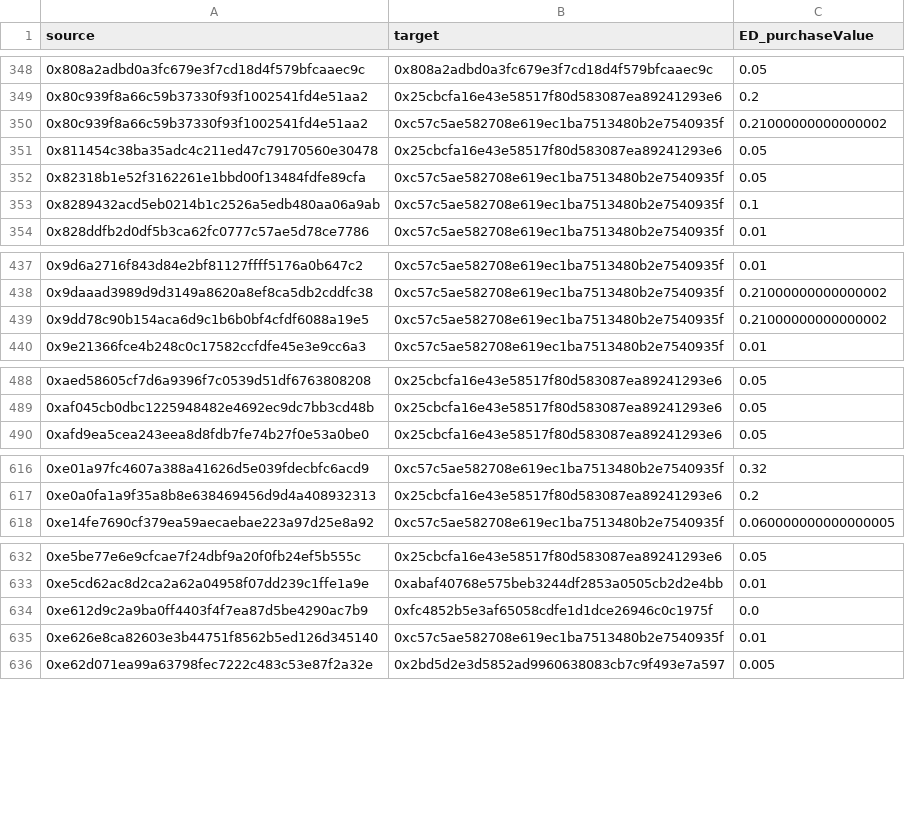
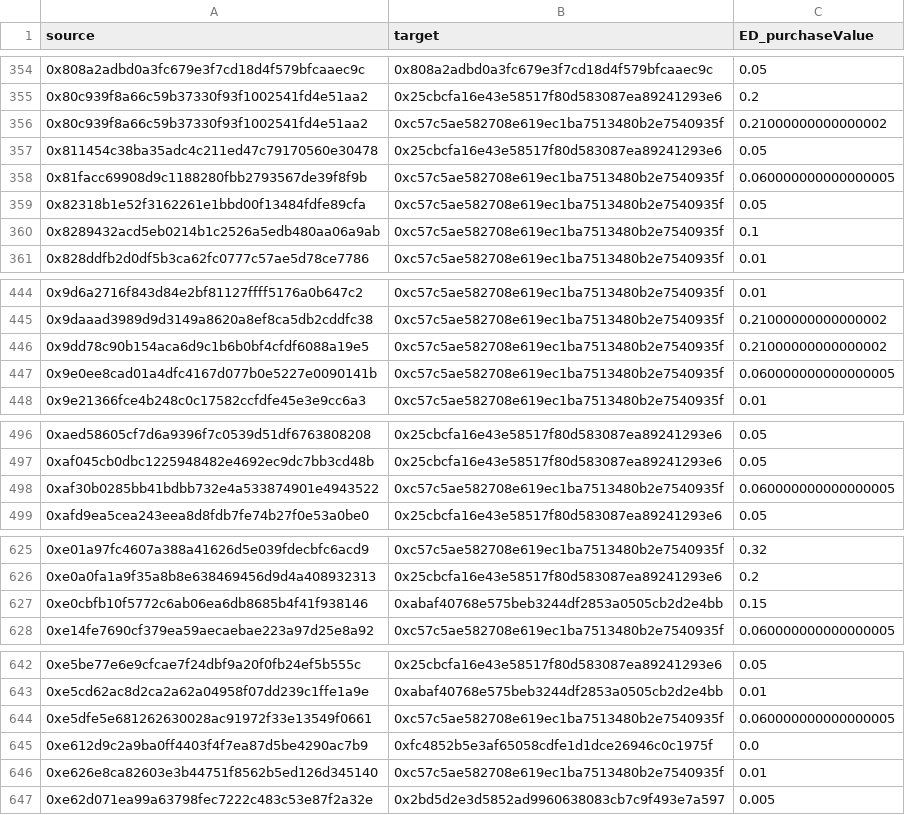
Before and after one commit to andrewhong5297/mirror_social_drop, a CSV file: main_datasets/graph_data/editions_graph.csv, drawn as a sheet; only a part is shown, gaps mark what is left out; the diff covers the shown part only; the diff names each change by its address in the sheet, - before the commit and + after, or states it on an @@ line.

```diff
--- a/main_datasets/graph_data/editions_graph.csv
+++ b/main_datasets/graph_data/editions_graph.csv
+row 358: 0x81facc69908d9c1188280fbb2793567de39f8f9b | 0xc57c5ae582708e619ec1ba7513480b2e7540935f | 0.060000000000000005
+row 447: 0x9e0ee8cad01a4dfc4167d077b0e5227e0090141b | 0xc57c5ae582708e619ec1ba7513480b2e7540935f | 0.060000000000000005
+row 498: 0xaf30b0285bb41bdbb732e4a533874901e4943522 | 0xc57c5ae582708e619ec1ba7513480b2e7540935f | 0.060000000000000005
+row 627: 0xe0cbfb10f5772c6ab06ea6db8685b4f41f938146 | 0xabaf40768e575beb3244df2853a0505cb2d2e4bb | 0.15
+row 644: 0xe5dfe5e681262630028ac91972f33e13549f0661 | 0xc57c5ae582708e619ec1ba7513480b2e7540935f | 0.060000000000000005
```
Also changed, not shown: 8 added rows elsewhere in this file, main_datasets/dune_data/mirror_au_all_graph.csv, main_datasets/graph_data/auctions_graph.csv, 6 other files.
